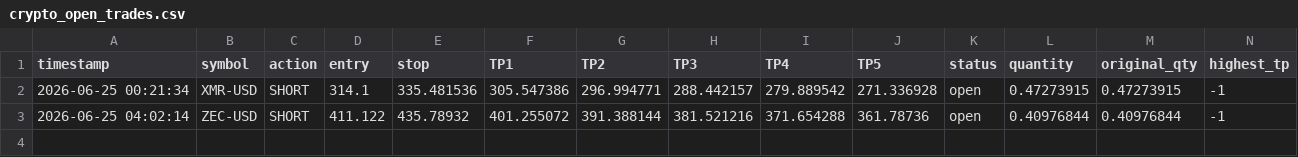
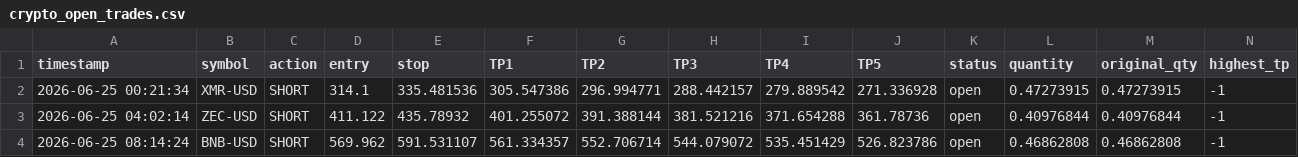
Before and after one commit to mrakbar8175-blip/Crypto-signal-bot, a CSV file: crypto_open_trades.csv, drawn as a sheet; only a part is shown; rows hold the shown columns only; the diff names each change by its address in the sheet, - before the commit and + after, or states it on an @@ line.

```diff
--- a/crypto_open_trades.csv
+++ b/crypto_open_trades.csv
+row 4: 2026-06-25 08:14:24 | BNB-USD | SHORT | 569.962 | 591.531107 | 561.334357 | 552.706714 | 544.079072 | 535.451429 | 526.823786 | open | 0.46862808 | 0.46862808 | -1
```
Also changed, not shown: crypto_trade_log.csv, 1 other file.
